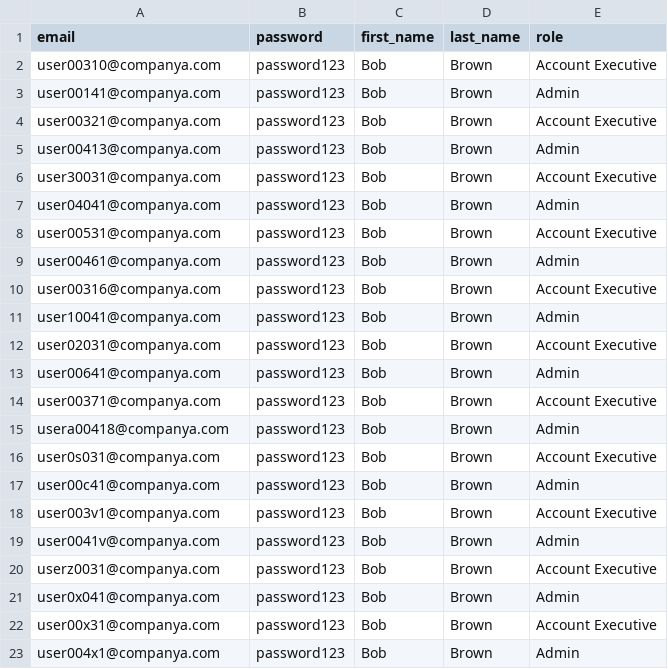
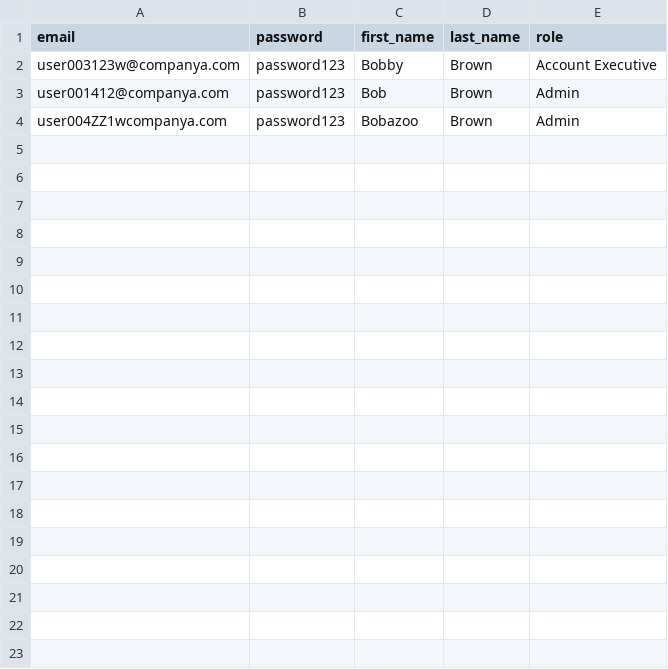
Before and after one commit to yasssmk/SalesCommands, a CSV file: TEST csv/TestClient.csv, drawn as a sheet.

```diff
--- a/TEST csv/TestClient.csv
+++ b/TEST csv/TestClient.csv
@@ -1,23 +1,4 @@
 email,password,first_name,last_name,role
-user00310@companya.com,password123,Bob,Brown,Account Executive
-user00141@companya.com,password123,Bob,Brown,Admin
-user00321@companya.com,password123,Bob,Brown,Account Executive
-user00413@companya.com,password123,Bob,Brown,Admin
-user30031@companya.com,password123,Bob,Brown,Account Executive
-user04041@companya.com,password123,Bob,Brown,Admin
-user00531@companya.com,password123,Bob,Brown,Account Executive
-user00461@companya.com,password123,Bob,Brown,Admin
-user00316@companya.com,password123,Bob,Brown,Account Executive
-user10041@companya.com,password123,Bob,Brown,Admin
-user02031@companya.com,password123,Bob,Brown,Account Executive
-user00641@companya.com,password123,Bob,Brown,Admin
-user00371@companya.com,password123,Bob,Brown,Account Executive
-usera00418@companya.com,password123,Bob,Brown,Admin
-user0s031@companya.com,password123,Bob,Brown,Account Executive
-user00c41@companya.com,password123,Bob,Brown,Admin
-user003v1@companya.com,password123,Bob,Brown,Account Executive
-user0041v@companya.com,password123,Bob,Brown,Admin
-userz0031@companya.com,password123,Bob,Brown,Account Executive
-user0x041@companya.com,password123,Bob,Brown,Admin
-user00x31@companya.com,password123,Bob,Brown,Account Executive
-user004x1@companya.com,password123,Bob,Brown,Admin
+user003123w@companya.com,password123,Bobby,Brown,Account Executive
+user001412@companya.com,password123,Bob,Brown,Admin
+user004ZZ1wcompanya.com,password123,Bobazoo,Brown,Admin
```
Also changed, not shown: 16 other files.
